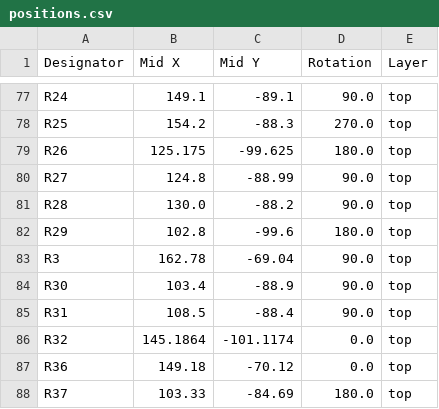
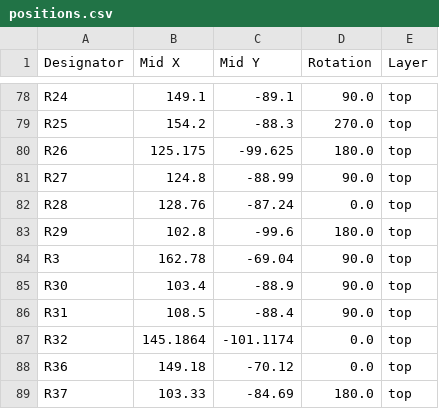
Before and after one commit to xobs/kalid, a CSV file: production/positions.csv, drawn as a sheet; only a part is shown, gaps mark what is left out; the diff covers the shown part only.

```diff
--- a/production/positions.csv
+++ b/production/positions.csv
@@ -80,3 +81,3 @@ R26,125.175,-99.625,180.0,top
 R27,124.8,-88.99,90.0,top
-R28,130.0,-88.2,90.0,top
+R28,128.76,-87.24,0.0,top
 R29,102.8,-99.6,180.0,top
```
Also changed, not shown: 10 added rows, 1 removed row and 25 edited cells elsewhere in this file, production/bom.csv, production/designators.csv, 10 other files.
